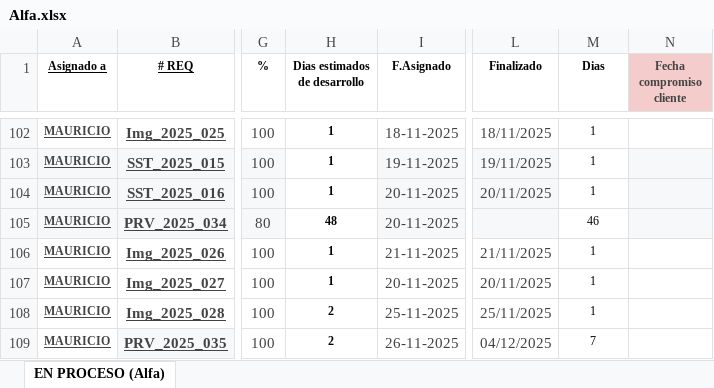
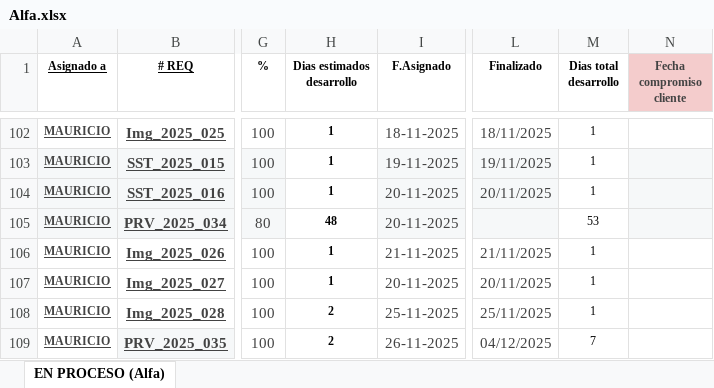
Before and after one commit to Imaginepruebas/requerimientos-diarios, an Excel workbook: Alfa.xlsx, sheet EN PROCESO (Alfa), drawn as a sheet; only a part is shown, gaps mark what is left out; values as stored, in another font and other column widths than the file's, no borders; conditional formats and table styles not drawn; the diff covers the shown part only; the diff names each change by its address in the sheet, - before the commit and + after, or states it on an @@ line.

```diff
--- a/Alfa.xlsx (sheet EN PROCESO (Alfa))
+++ b/Alfa.xlsx (sheet EN PROCESO (Alfa))
-H1: Dias estimados de desarrollo
+H1: Dias estimados desarrollo
-M1: Dias
+M1: Dias total desarrollo
-M105 (Dias total desarrollo): 46
+M105 (Dias total desarrollo): 53
```
Also changed, not shown: 3 added rows, 31 removed rows and 2 edited cells elsewhere in this sheet, Bolivar.xlsx, Colmena.xlsx, 10 other files.
